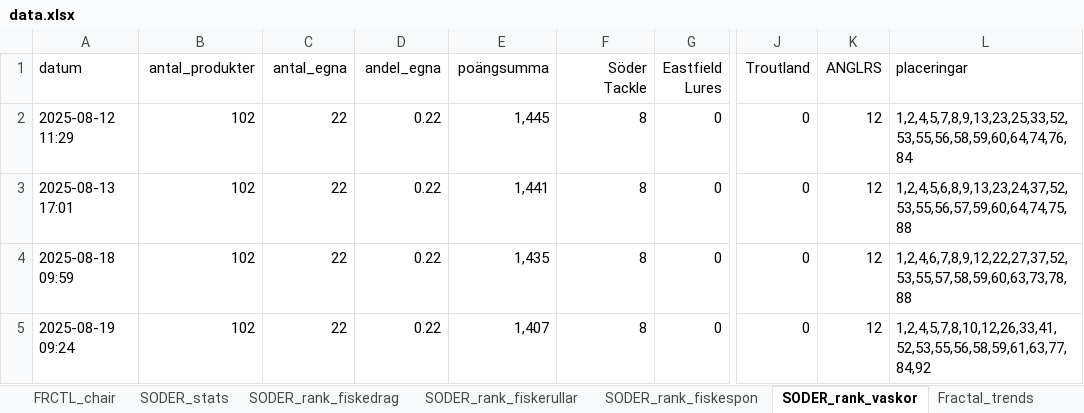
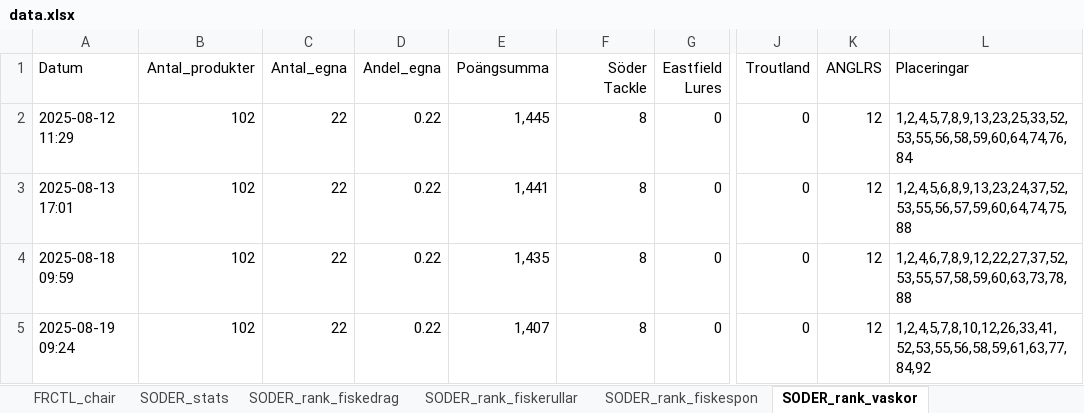
Before and after one commit to loplip/kodning, an Excel workbook: data.xlsx, sheet SODER_rank_vaskor, drawn as a sheet; only a part is shown, gaps mark what is left out; values as stored, in another font and other column widths than the file's, no borders; the diff names each change by its address in the sheet, - before the commit and + after, or states it on an @@ line.

```diff
--- a/data.xlsx (sheet SODER_rank_vaskor)
+++ b/data.xlsx (sheet SODER_rank_vaskor)
-sheet tab: Fractal_trends
-A1: datum
+A1: Datum
-B1: antal_produkter
+B1: Antal_produkter
-C1: antal_egna
+C1: Antal_egna
-D1: andel_egna
+D1: Andel_egna
-E1: poängsumma
+E1: Poängsumma
-L1: placeringar
+L1: Placeringar
```
Also changed, not shown: sheet SODER_rank_fiskespon, sheet SODER_rank_fiskerullar, sheet SODER_rank_fiskedrag, sheet SODER_stats, 5 other files.
